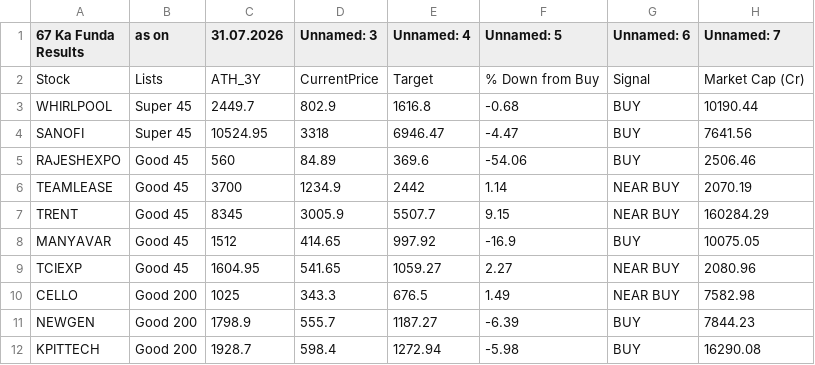
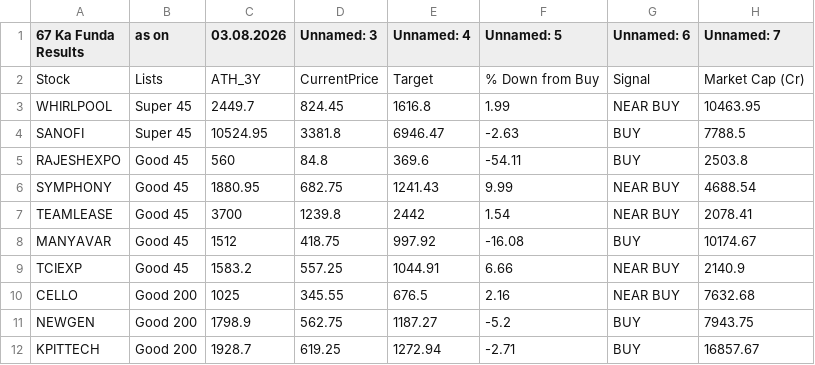
Before and after one commit to mojiburrahaman25/stock-output, a CSV file: 67 ka Funda.csv, drawn as a sheet; only a part is shown; the diff covers the shown part only.

```diff
--- a/67 ka Funda.csv
+++ b/67 ka Funda.csv
@@ -1,12 +1,12 @@
-67 Ka Funda Results,as on,31.07.2026,Unnamed: 3,Unnamed: 4,Unnamed: 5,Unnamed: 6,Unnamed: 7
+67 Ka Funda Results,as on,03.08.2026,Unnamed: 3,Unnamed: 4,Unnamed: 5,Unnamed: 6,Unnamed: 7
 Stock,Lists,ATH_3Y,CurrentPrice,Target,% Down from Buy,Signal,Market Cap (Cr)
-WHIRLPOOL,Super 45,2449.7,802.9,1616.8,-0.68,BUY,10190.44
-SANOFI,Super 45,10524.95,3318,6946.47,-4.47,BUY,7641.56
-RAJESHEXPO,Good 45,560,84.89,369.6,-54.06,BUY,2506.46
-TEAMLEASE,Good 45,3700,1234.9,2442,1.14,NEAR BUY,2070.19
-TRENT,Good 45,8345,3005.9,5507.7,9.15,NEAR BUY,160284.29
-MANYAVAR,Good 45,1512,414.65,997.92,-16.9,BUY,10075.05
-TCIEXP,Good 45,1604.95,541.65,1059.27,2.27,NEAR BUY,2080.96
-CELLO,Good 200,1025,343.3,676.5,1.49,NEAR BUY,7582.98
-NEWGEN,Good 200,1798.9,555.7,1187.27,-6.39,BUY,7844.23
-KPITTECH,Good 200,1928.7,598.4,1272.94,-5.98,BUY,16290.08
+WHIRLPOOL,Super 45,2449.7,824.45,1616.8,1.99,NEAR BUY,10463.95
+SANOFI,Super 45,10524.95,3381.8,6946.47,-2.63,BUY,7788.5
+RAJESHEXPO,Good 45,560,84.8,369.6,-54.11,BUY,2503.8
+SYMPHONY,Good 45,1880.95,682.75,1241.43,9.99,NEAR BUY,4688.54
+TEAMLEASE,Good 45,3700,1239.8,2442,1.54,NEAR BUY,2078.41
+MANYAVAR,Good 45,1512,418.75,997.92,-16.08,BUY,10174.67
+TCIEXP,Good 45,1583.2,557.25,1044.91,6.66,NEAR BUY,2140.9
+CELLO,Good 200,1025,345.55,676.5,2.16,NEAR BUY,7632.68
+NEWGEN,Good 200,1798.9,562.75,1187.27,-5.2,BUY,7943.75
+KPITTECH,Good 200,1928.7,619.25,1272.94,-2.71,BUY,16857.67
```
Also changed, not shown: 3 removed rows and 50 edited cells elsewhere in this file, 52 Weeks Low.csv, BUY List.csv, 6 other files.
